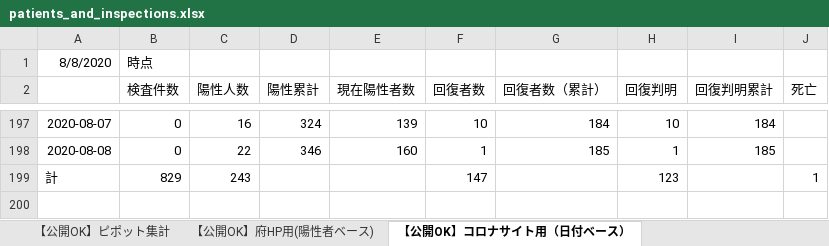
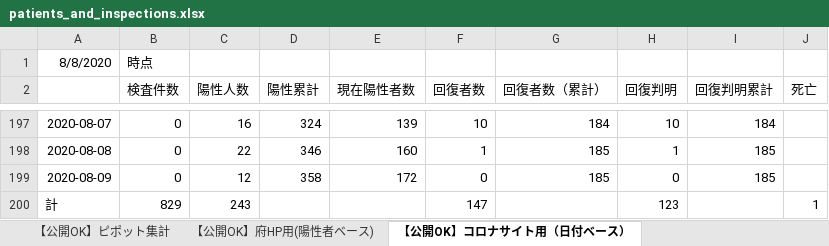
Before and after one commit to yotemuku/covid19, an Excel workbook: data/patients_and_inspections.xlsx, sheet 【公開OK】コロナサイト用（日付ベース）, drawn as a sheet; only a part is shown, gaps mark what is left out; values as stored, in another font and other column widths than the file's, no borders; the diff names each change by its address in the sheet, - before the commit and + after, or states it on an @@ line.

```diff
--- a/data/patients_and_inspections.xlsx (sheet 【公開OK】コロナサイト用（日付ベース）)
+++ b/data/patients_and_inspections.xlsx (sheet 【公開OK】コロナサイト用（日付ベース）)
+row 199: 2020-08-09 | 0 | 12 | 358 | 172 | 0 | 185 | 0 | 185
```
Also changed, not shown: sheet 【公開OK】ピポット集計, 1 other file.
